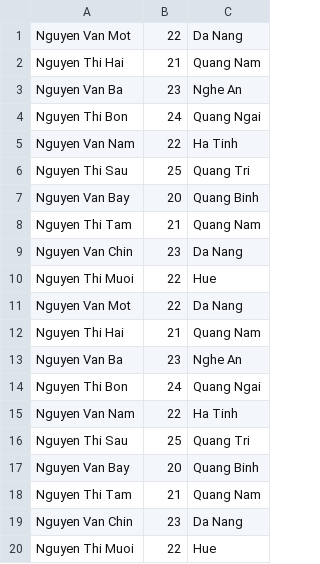
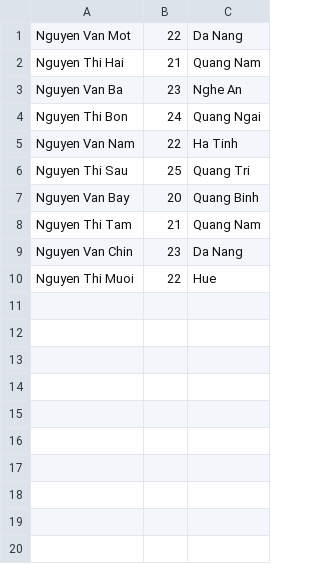
Before and after one commit to philong1995/Module2, a CSV file: Case_Study/out/production/Case_Study/data/Employee.csv, drawn as a sheet.

Commit message:
caseStudy

```diff
--- a/Case_Study/out/production/Case_Study/data/Employee.csv
+++ b/Case_Study/out/production/Case_Study/data/Employee.csv
@@ -10,11 +10 @@ Nguyen Van Chin, 23, Da Nang
 Nguyen Thi Muoi, 22, Hue
-Nguyen Van Mot, 22, Da Nang
-Nguyen Thi Hai, 21, Quang Nam
-Nguyen Van Ba, 23, Nghe An
-Nguyen Thi Bon, 24, Quang Ngai
-Nguyen Van Nam, 22, Ha Tinh
-Nguyen Thi Sau, 25, Quang Tri
-Nguyen Van Bay, 20, Quang Binh
-Nguyen Thi Tam, 21, Quang Nam
-Nguyen Van Chin, 23, Da Nang
-Nguyen Thi Muoi, 22, Hue
```
Also changed, not shown: 9 other files.
